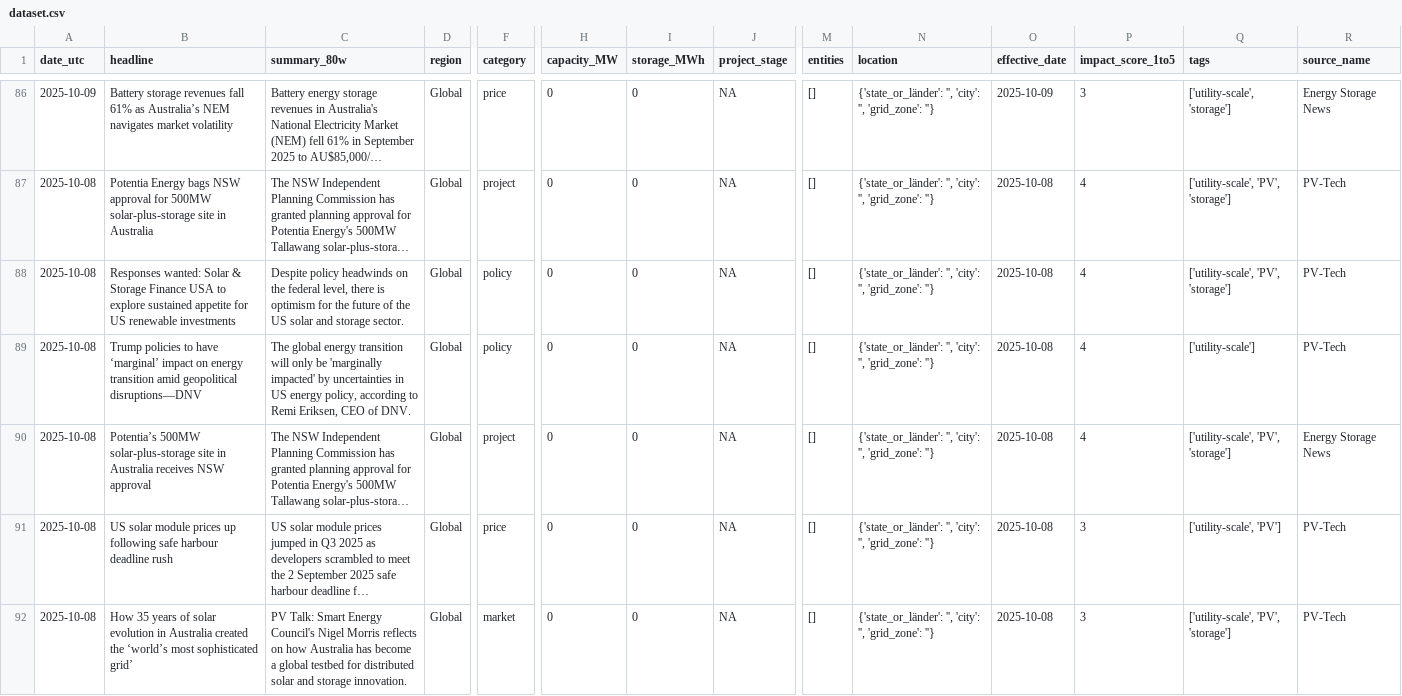
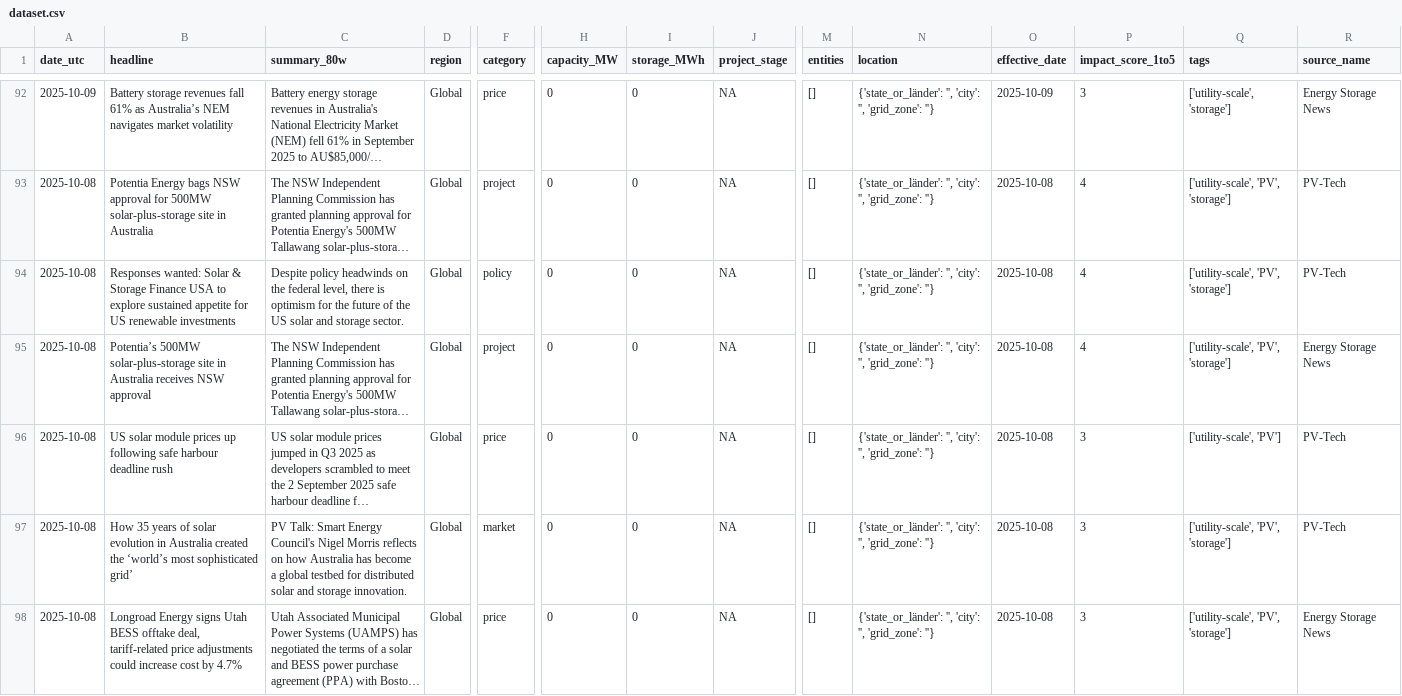
Before and after one commit to Kherde/Global-PV-BESS-Intelligence-Hub-DE-IN-EU-, a CSV file: docs/dataset.csv, drawn as a sheet; only a part is shown, gaps mark what is left out; the shorter side is filled out with more unchanged rows; long unchanged cells end in …; removed rows and columns are numbered as before the commit, all else as after; rows hold the shown columns only; the diff covers the shown part only; the diff names each change by its address in the sheet, - before the commit and + after, or states it on an @@ line.

```diff
--- a/docs/dataset.csv
+++ b/docs/dataset.csv
-row 89: 2025-10-08 | Trump policies to have ‘marginal’ impact on energy transition amid geopolitical disruptions—DNV | The global energy transition will only be 'marginally impacted' by uncertainties in US energy policy, according to Remi Eriksen, CEO of DNV. | Global | policy | 0 | 0 | NA | [] | {'state_or_länder': '', 'city': '', 'grid_zone': ''} | 2025-10-08 | 4 | ['utility-scale'] | PV-Tech
```
Also changed, not shown: 6 added rows and 5 removed rows elsewhere in this file, 1 other file.
